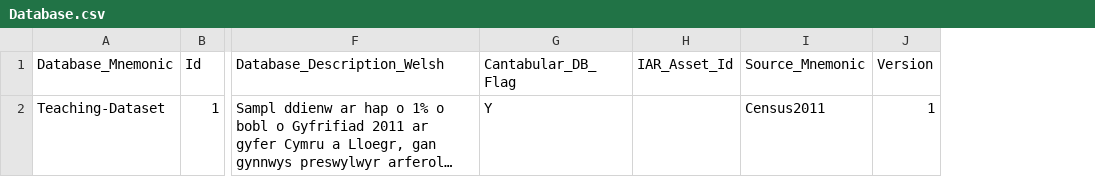
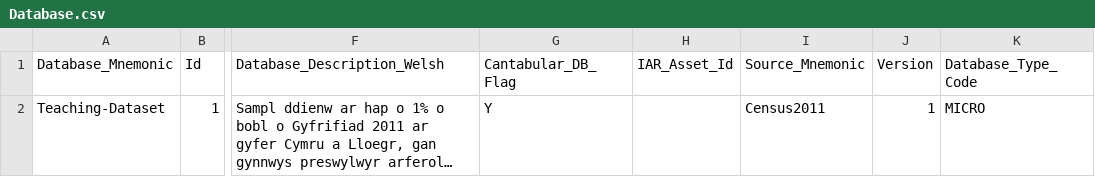
Before and after one commit to sensiblecodeio/csv-to-cantabular-metadata-2021, a CSV file: sample_2011/Database.csv, drawn as a sheet; only a part is shown, gaps mark what is left out; long unchanged cells end in …; the diff names each change by its address in the sheet, - before the commit and + after, or states it on an @@ line.

Commit message:
Add Database_Type.csv

```diff
--- a/sample_2011/Database.csv
+++ b/sample_2011/Database.csv
+column K (Database_Type_Code), row 2: MICRO
```
Also changed, not shown: 15 other files.
